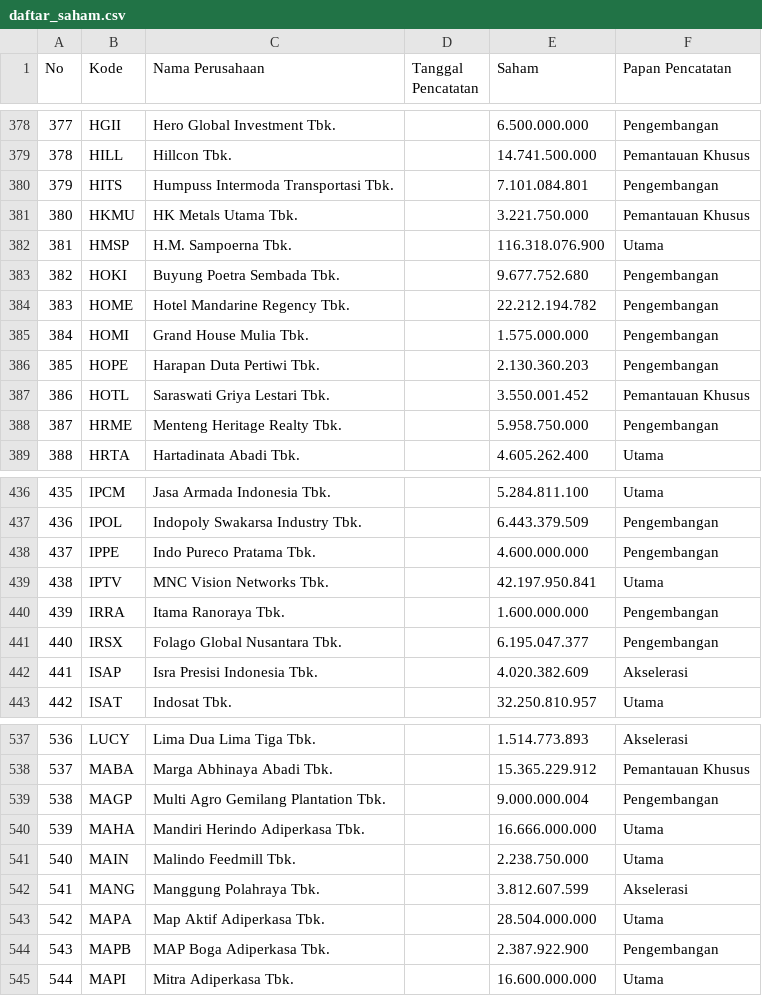
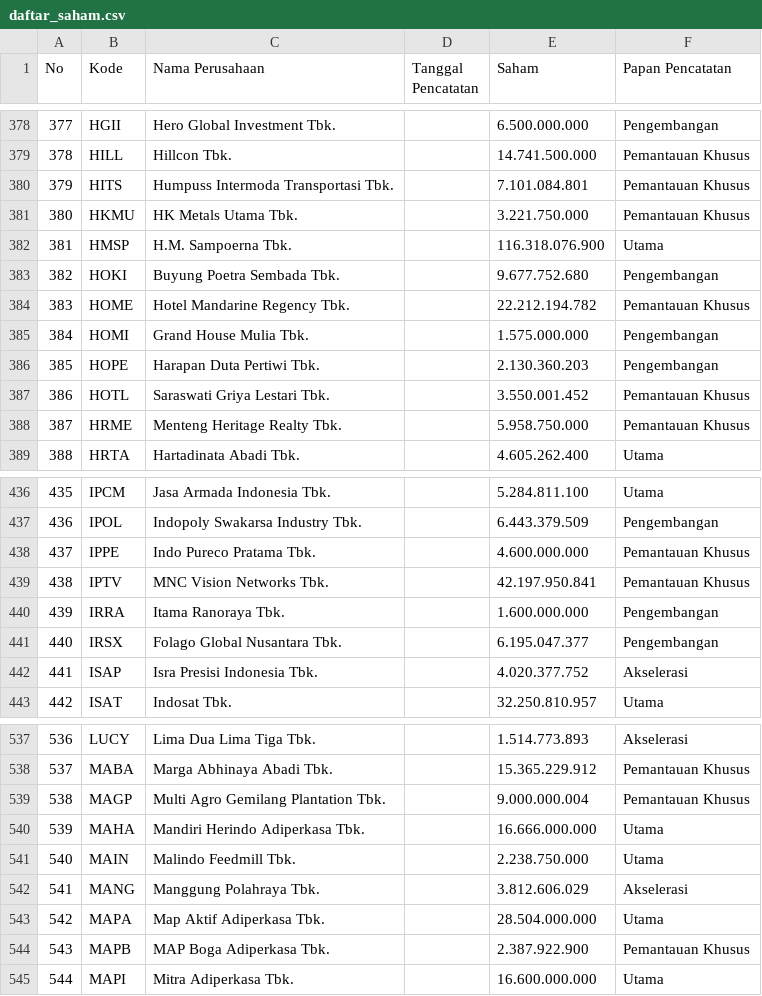
Before and after one commit to dhiksdhiky/Candlify, a CSV file: worker/daftar_saham.csv, drawn as a sheet; only a part is shown, gaps mark what is left out; the diff covers the shown part only.

```diff
--- a/worker/daftar_saham.csv
+++ b/worker/daftar_saham.csv
@@ -379,3 +379,3 @@ No;Kode;Nama Perusahaan;Tanggal Pencatatan;Saham;Papan Pencatatan
 378;HILL;Hillcon Tbk.;;14.741.500.000;Pemantauan Khusus
-379;HITS;Humpuss Intermoda Transportasi Tbk.;;7.101.084.801;Pengembangan
+379;HITS;Humpuss Intermoda Transportasi Tbk.;;7.101.084.801;Pemantauan Khusus
 380;HKMU;HK Metals Utama Tbk.;;3.221.750.000;Pemantauan Khusus
@@ -383,3 +383,3 @@ No;Kode;Nama Perusahaan;Tanggal Pencatatan;Saham;Papan Pencatatan
 382;HOKI;Buyung Poetra Sembada Tbk.;;9.677.752.680;Pengembangan
-383;HOME;Hotel Mandarine Regency Tbk.;;22.212.194.782;Pengembangan
+383;HOME;Hotel Mandarine Regency Tbk.;;22.212.194.782;Pemantauan Khusus
 384;HOMI;Grand House Mulia Tbk.;;1.575.000.000;Pengembangan
@@ -387,3 +387,3 @@ No;Kode;Nama Perusahaan;Tanggal Pencatatan;Saham;Papan Pencatatan
 386;HOTL;Saraswati Griya Lestari Tbk.;;3.550.001.452;Pemantauan Khusus
-387;HRME;Menteng Heritage Realty Tbk.;;5.958.750.000;Pengembangan
+387;HRME;Menteng Heritage Realty Tbk.;;5.958.750.000;Pemantauan Khusus
 388;HRTA;Hartadinata Abadi Tbk.;;4.605.262.400;Utama
@@ -437,7 +437,7 @@ No;Kode;Nama Perusahaan;Tanggal Pencatatan;Saham;Papan Pencatatan
 436;IPOL;Indopoly Swakarsa Industry Tbk.;;6.443.379.509;Pengembangan
-437;IPPE;Indo Pureco Pratama Tbk.;;4.600.000.000;Pengembangan
-438;IPTV;MNC Vision Networks Tbk.;;42.197.950.841;Utama
+437;IPPE;Indo Pureco Pratama Tbk.;;4.600.000.000;Pemantauan Khusus
+438;IPTV;MNC Vision Networks Tbk.;;42.197.950.841;Pemantauan Khusus
 439;IRRA;Itama Ranoraya Tbk.;;1.600.000.000;Pengembangan
 440;IRSX;Folago Global Nusantara Tbk.;;6.195.047.377;Pengembangan
-441;ISAP;Isra Presisi Indonesia Tbk.;;4.020.382.609;Akselerasi
+441;ISAP;Isra Presisi Indonesia Tbk.;;4.020.377.752;Akselerasi
 442;ISAT;Indosat Tbk.;;32.250.810.957;Utama
@@ -538,8 +538,8 @@ No;Kode;Nama Perusahaan;Tanggal Pencatatan;Saham;Papan Pencatatan
 537;MABA;Marga Abhinaya Abadi Tbk.;;15.365.229.912;Pemantauan Khusus
-538;MAGP;Multi Agro Gemilang Plantation Tbk.;;9.000.000.004;Pengembangan
+538;MAGP;Multi Agro Gemilang Plantation Tbk.;;9.000.000.004;Pemantauan Khusus
 539;MAHA;Mandiri Herindo Adiperkasa Tbk.;;16.666.000.000;Utama
 540;MAIN;Malindo Feedmill Tbk.;;2.238.750.000;Utama
-541;MANG;Manggung Polahraya Tbk.;;3.812.607.599;Akselerasi
+541;MANG;Manggung Polahraya Tbk.;;3.812.606.029;Akselerasi
 542;MAPA;Map Aktif Adiperkasa Tbk.;;28.504.000.000;Utama
-543;MAPB;MAP Boga Adiperkasa Tbk.;;2.387.922.900;Pengembangan
+543;MAPB;MAP Boga Adiperkasa Tbk.;;2.387.922.900;Pemantauan Khusus
 544;MAPI;Mitra Adiperkasa Tbk.;;16.600.000.000;Utama
```
Also changed, not shown: 106 edited cells elsewhere in this file, 3 other files.
